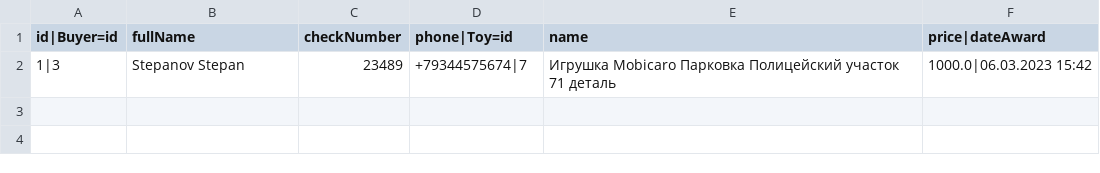
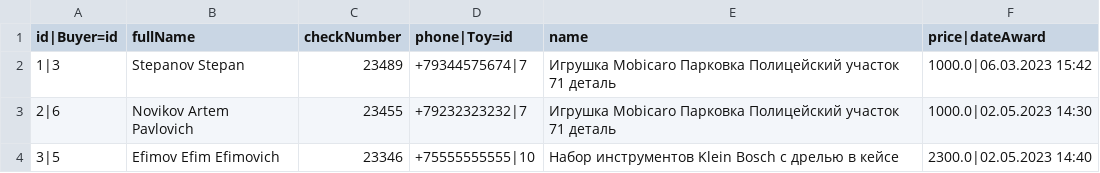
Before and after one commit to Vasilii62/javaToysStore, a CSV file: db/prizesawarded.csv, drawn as a sheet.

```diff
--- a/db/prizesawarded.csv
+++ b/db/prizesawarded.csv
@@ -2 +2,3 @@ id|Buyer=id;fullName;checkNumber;phone|Toy=id;name;price|dateAward
 1|3;Stepanov Stepan;23489;+79344575674|7;Игрушка Mobicaro Парковка Полицейский участок 71 деталь;1000.0|06.03.2023 15:42
+2|6;Novikov Artem Pavlovich;23455;+79232323232|7;Игрушка Mobicaro Парковка Полицейский участок 71 деталь;1000.0|02.05.2023 14:30
+3|5;Efimov Efim Efimovich;23346;+75555555555|10;Набор инструментов Klein Bosch с дрелью в кейсе;2300.0|02.05.2023 14:40
```
Also changed, not shown: db/buyers.csv, db/prizestoaward.csv, 4 other files.
